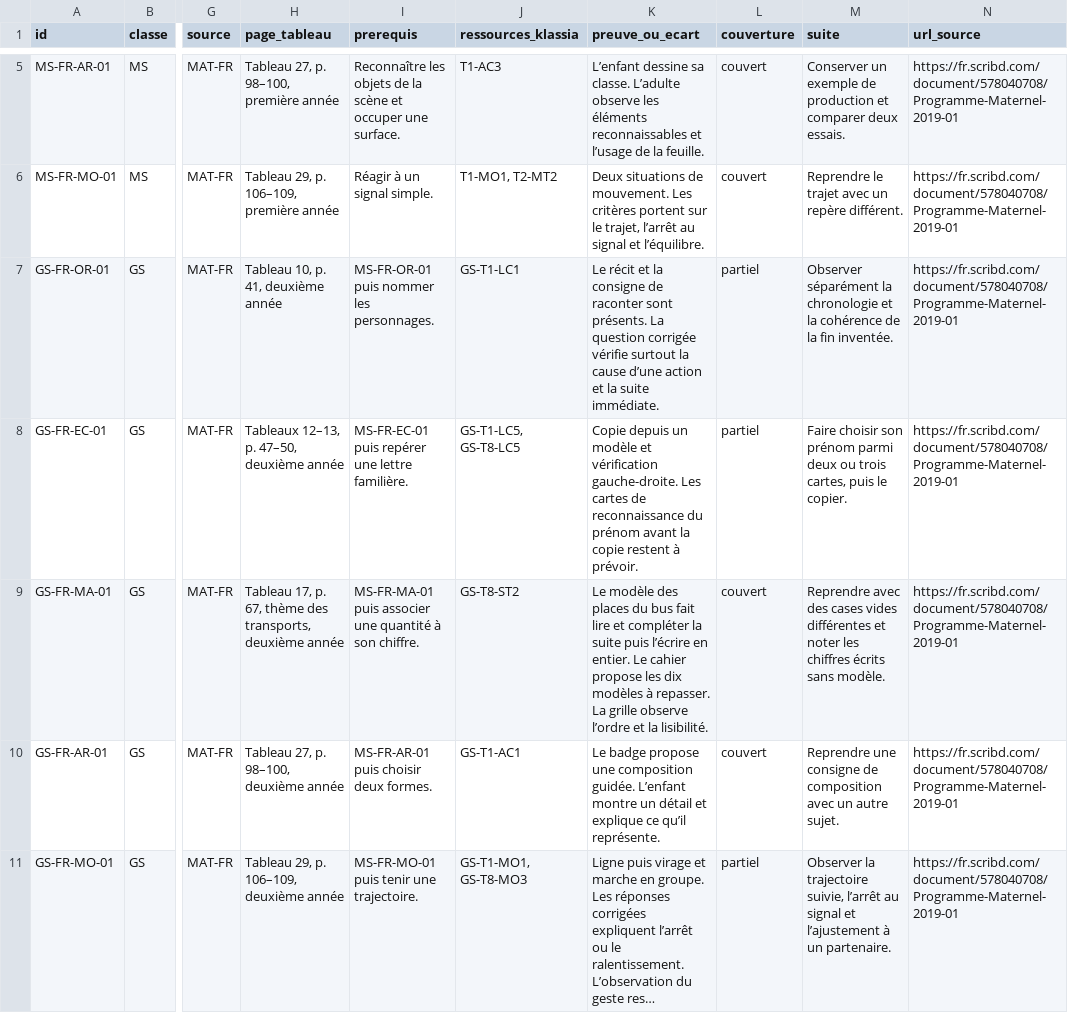
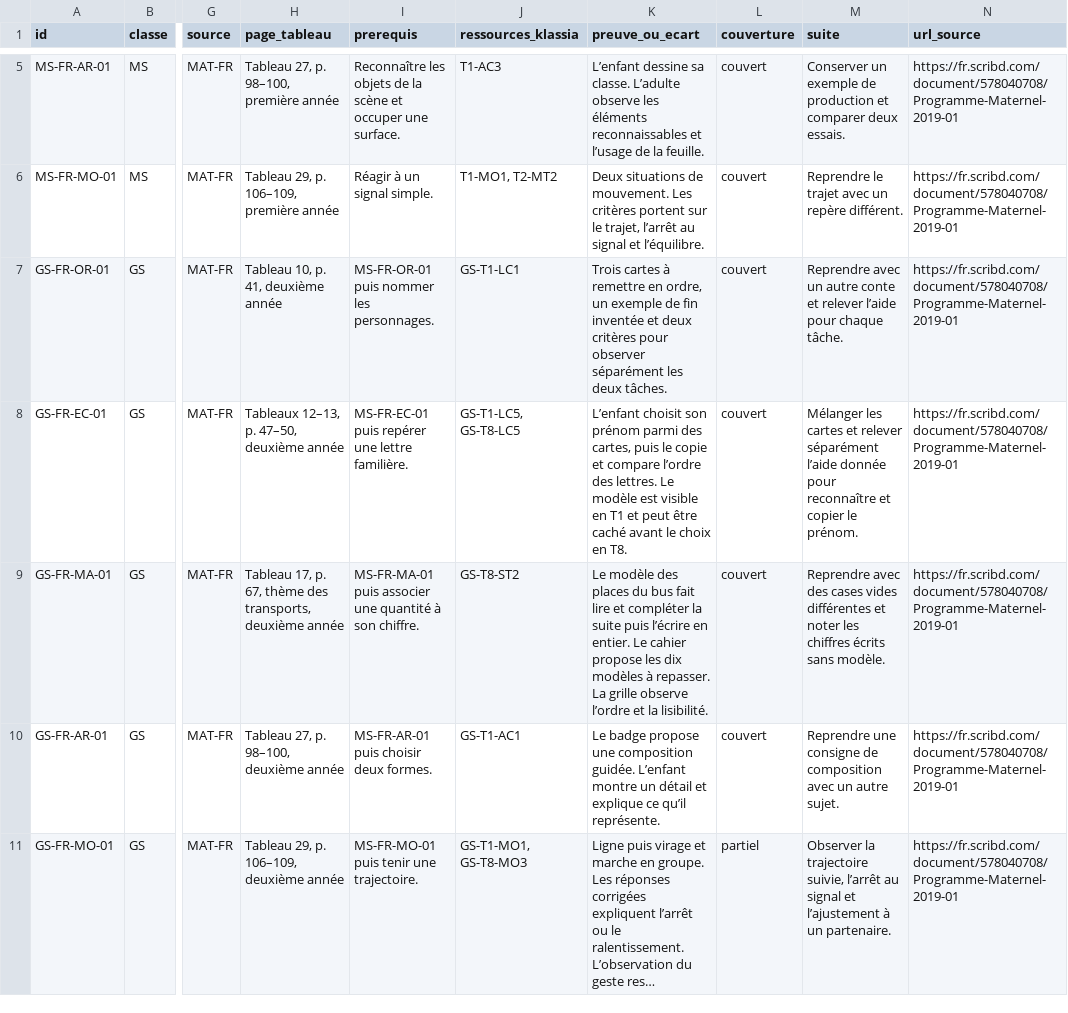
Before and after one commit to lejuannito/klassia, a CSV file: docs/MATRICE_CURRICULUM.csv, drawn as a sheet; only a part is shown, gaps mark what is left out; long unchanged cells end in …; the diff covers the shown part only; the diff names each change by its address in the sheet, - before the commit and + after, or states it on an @@ line.

Commit message:
Enrichir le récit et le prénom en GS et la lecture en SIL

```diff
--- a/docs/MATRICE_CURRICULUM.csv
+++ b/docs/MATRICE_CURRICULUM.csv
-K7 (preuve_ou_ecart): Le récit et la consigne de raconter sont présents. La question corrigée vérifie surtout la cause d’une action et la suite immédiate.
+K7 (preuve_ou_ecart): Trois cartes à remettre en ordre, un exemple de fin inventée et deux critères pour observer séparément les deux tâches.
-L7:L8 (couverture): partiel
+L7:L8 (couverture): couvert
-M7 (suite): Observer séparément la chronologie et la cohérence de la fin inventée.
+M7 (suite): Reprendre avec un autre conte et relever l’aide pour chaque tâche.
-K8 (preuve_ou_ecart): Copie depuis un modèle et vérification gauche-droite. Les cartes de reconnaissance du prénom avant la copie restent à prévoir.
+K8 (preuve_ou_ecart): L’enfant choisit son prénom parmi des cartes, puis le copie et compare l’ordre des lettres. Le modèle est visible en T1 et peut être caché avant le choix en T8.
-M8 (suite): Faire choisir son prénom parmi deux ou trois cartes, puis le copier.
+M8 (suite): Mélanger les cartes et relever séparément l’aide donnée pour reconnaître et copier le prénom.
```
Also changed, not shown: 3 edited cells elsewhere in this file, docs/couverture.csv, 11 other files.
